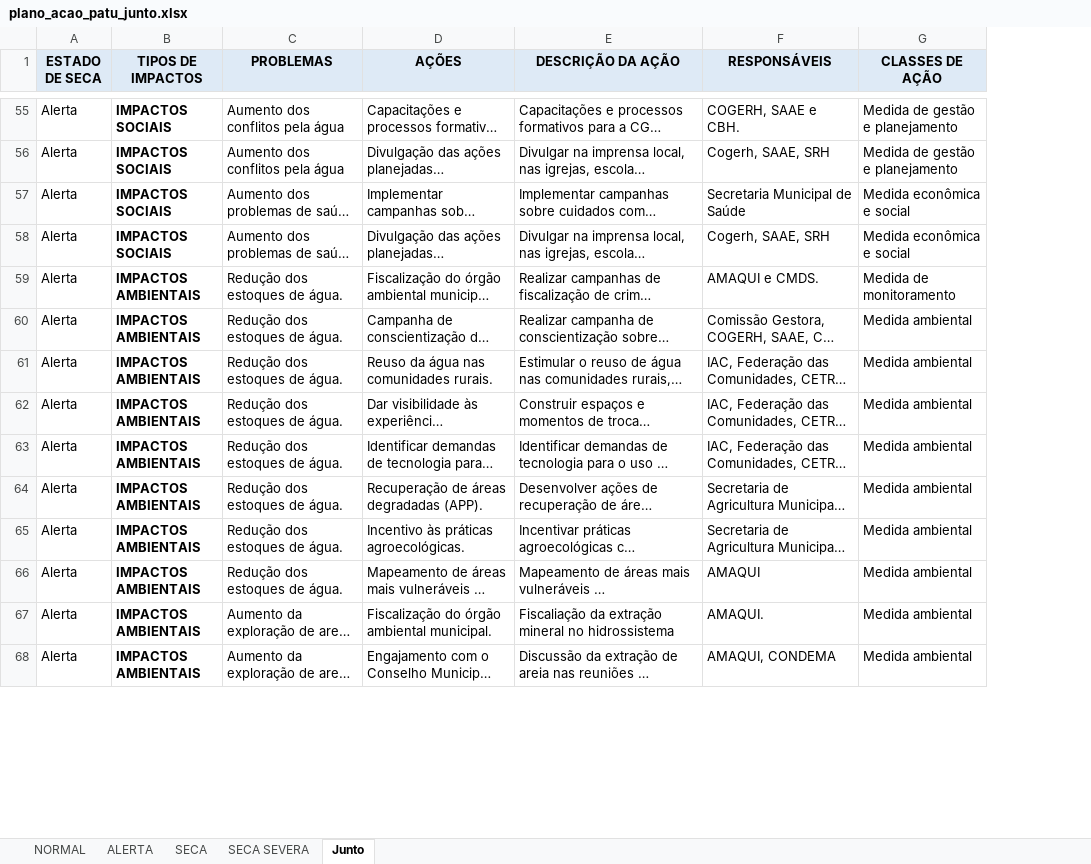
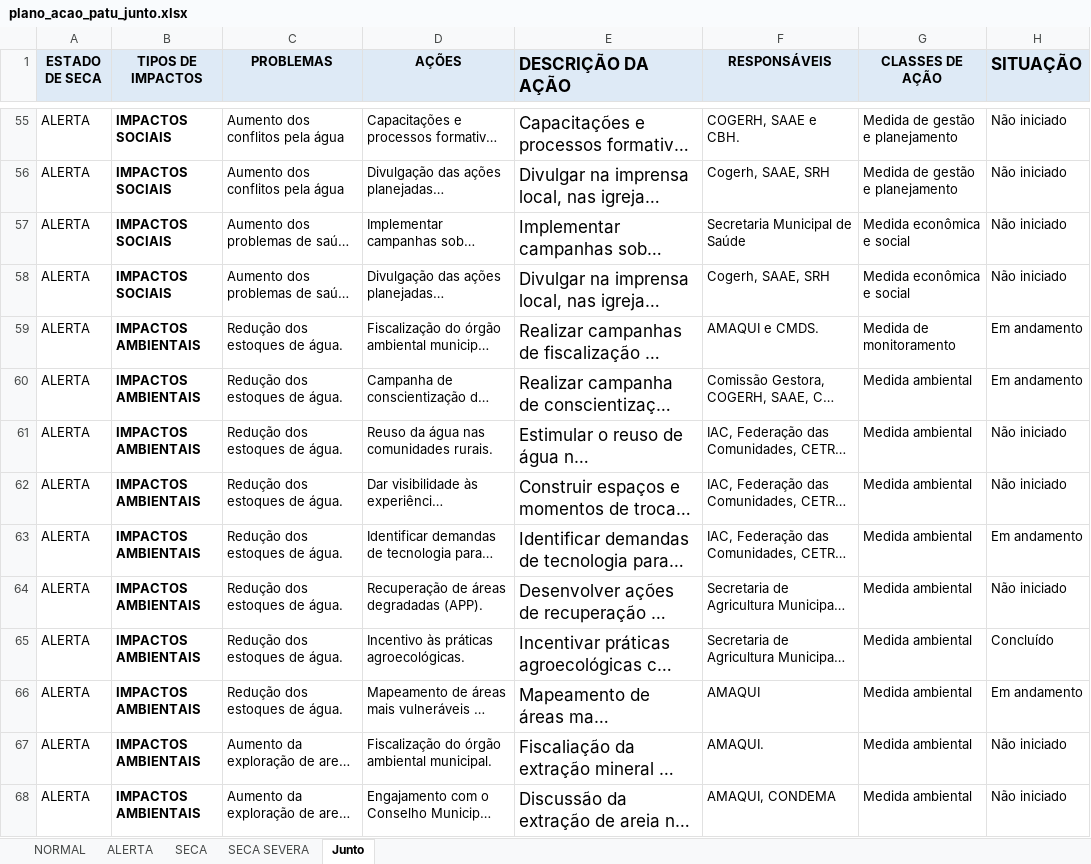
Before and after one commit to Guiezz/Dashboard, an Excel workbook: data/plano_acao_patu_junto.xlsx, sheet Junto, drawn as a sheet; only a part is shown, gaps mark what is left out; long unchanged cells end in …; values as stored, in another font and other column widths than the file's, no borders; charts and pictures not drawn; the diff covers the shown part only; the diff names each change by its address in the sheet, - before the commit and + after, or states it on an @@ line.

```diff
--- a/data/plano_acao_patu_junto.xlsx (sheet Junto)
+++ b/data/plano_acao_patu_junto.xlsx (sheet Junto)
+column H (SITUAÇÃO), rows 55-68: Não iniciado | Não iniciado | Não iniciado | Não iniciado | Em andamento | Em andamento | Não iniciado | Não iniciado | Em andamento | Não iniciado | Concluído | Em andamento | Não iniciado | Não iniciado
@@ E1:E68 text size: larger @@
-E1 alignment: center
+E1 alignment: left
-A55:A68 (ESTADO DE SECA): Alerta
+A55:A68 (ESTADO DE SECA): ALERTA
```
Also changed, not shown: 131 edited cells and cell formats elsewhere in this sheet, charts or pictures, 4 other files.
